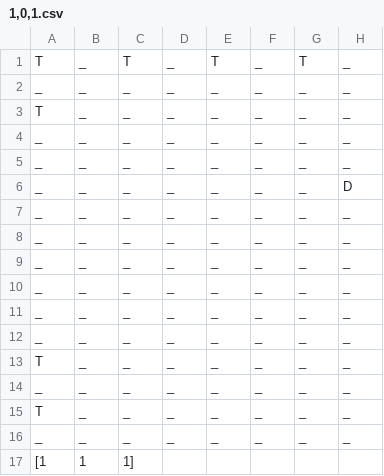
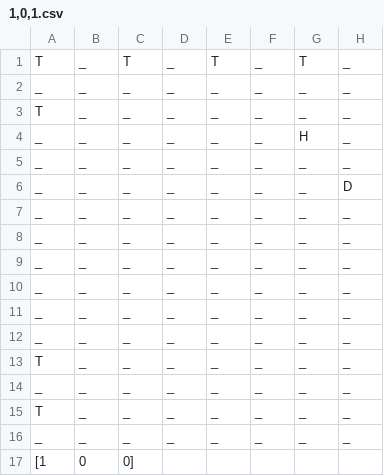
Before and after one commit to Strathcona/Advanced-Python-Game, a CSV file: Text/1,0,1.csv, drawn as a sheet; only a part is shown; the diff names each change by its address in the sheet, - before the commit and + after, or states it on an @@ line.

```diff
--- a/Text/1,0,1.csv
+++ b/Text/1,0,1.csv
-G4: _
+G4: H
-B17: 1
+B17: 0
-C17: 1]
+C17: 0]
```
Also changed, not shown: Text/1,1,1.csv, 15 other files.
